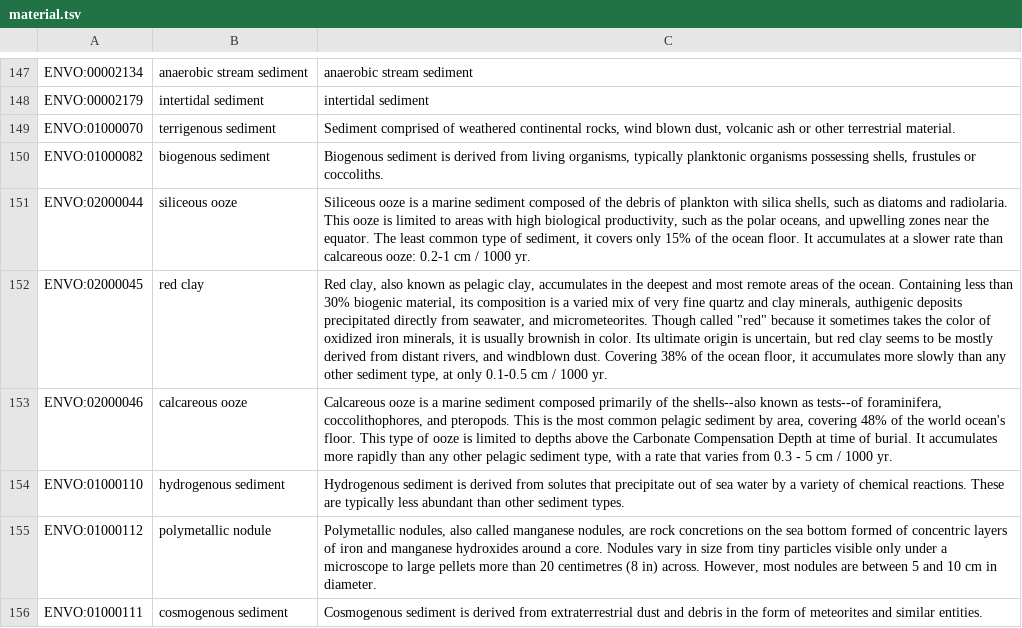
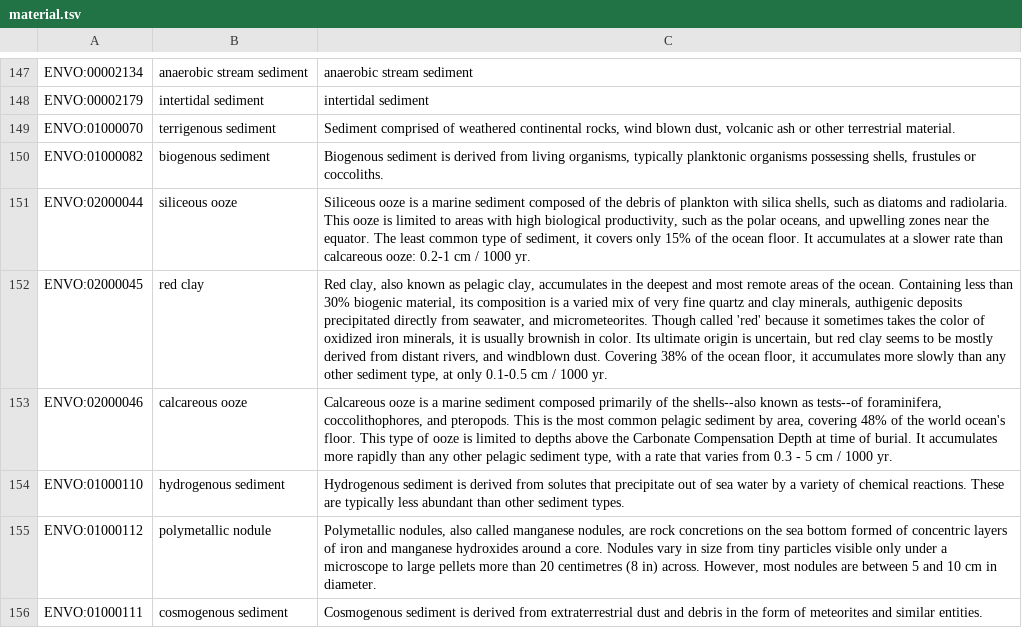
Before and after one commit to pranjan77/ontology, a TSV file: material.tsv, drawn as a sheet; only a part is shown, gaps mark what is left out; the diff names each change by its address in the sheet, - before the commit and + after, or states it on an @@ line.

Commit message:
Add files via upload

```diff
--- a/material.tsv
+++ b/material.tsv
-C152: …Though called "red" because it…
+C152: …Though called 'red' because it…
```
